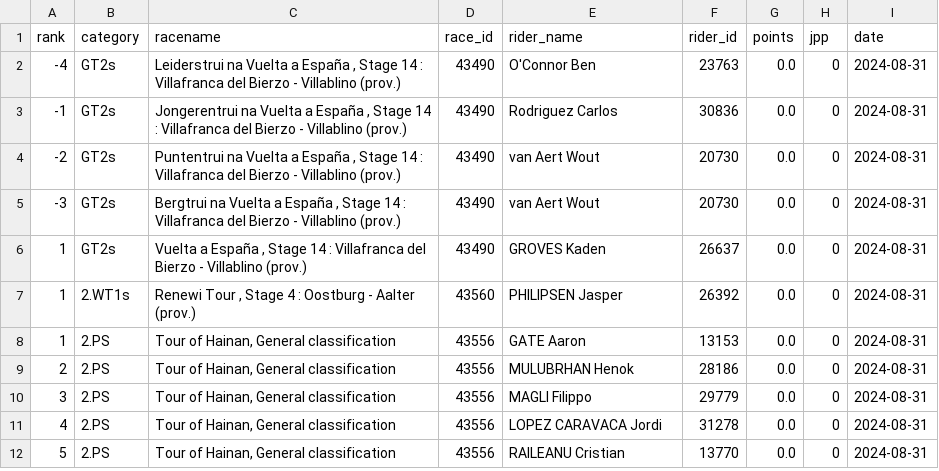
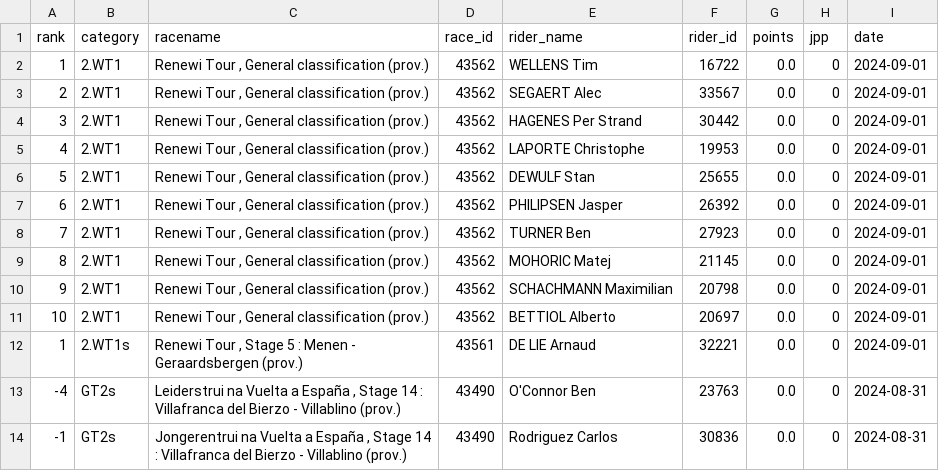
Before and after one commit to wijnandb/wielerspel2024, a CSV file: _data/all_results.csv, drawn as a sheet; only a part is shown; the shorter side is filled out with more unchanged rows; the diff names each change by its address in the sheet, - before the commit and + after, or states it on an @@ line.

Commit message:
New results at 2024-09-01T15:08:18

```diff
--- a/_data/all_results.csv
+++ b/_data/all_results.csv
+row 2: 1 | 2.WT1 | Renewi Tour , General classification (prov.) | 43562 | WELLENS Tim | 16722 | 0.0 | 0 | 2024-09-01
+row 3: 2 | 2.WT1 | Renewi Tour , General classification (prov.) | 43562 | SEGAERT Alec | 33567 | 0.0 | 0 | 2024-09-01
+row 4: 3 | 2.WT1 | Renewi Tour , General classification (prov.) | 43562 | HAGENES Per Strand | 30442 | 0.0 | 0 | 2024-09-01
+row 5: 4 | 2.WT1 | Renewi Tour , General classification (prov.) | 43562 | LAPORTE Christophe | 19953 | 0.0 | 0 | 2024-09-01
+row 6: 5 | 2.WT1 | Renewi Tour , General classification (prov.) | 43562 | DEWULF Stan | 25655 | 0.0 | 0 | 2024-09-01
+row 7: 6 | 2.WT1 | Renewi Tour , General classification (prov.) | 43562 | PHILIPSEN Jasper | 26392 | 0.0 | 0 | 2024-09-01
+row 8: 7 | 2.WT1 | Renewi Tour , General classification (prov.) | 43562 | TURNER Ben | 27923 | 0.0 | 0 | 2024-09-01
+row 9: 8 | 2.WT1 | Renewi Tour , General classification (prov.) | 43562 | MOHORIC Matej | 21145 | 0.0 | 0 | 2024-09-01
+row 10: 9 | 2.WT1 | Renewi Tour , General classification (prov.) | 43562 | SCHACHMANN Maximilian | 20798 | 0.0 | 0 | 2024-09-01
+row 11: 10 | 2.WT1 | Renewi Tour , General classification (prov.) | 43562 | BETTIOL Alberto | 20697 | 0.0 | 0 | 2024-09-01
+row 12: 1 | 2.WT1s | Renewi Tour , Stage 5 : Menen - Geraardsbergen (prov.) | 43561 | DE LIE Arnaud | 32221 | 0.0 | 0 | 2024-09-01
```
Also changed, not shown: _data/latest_results.csv.
